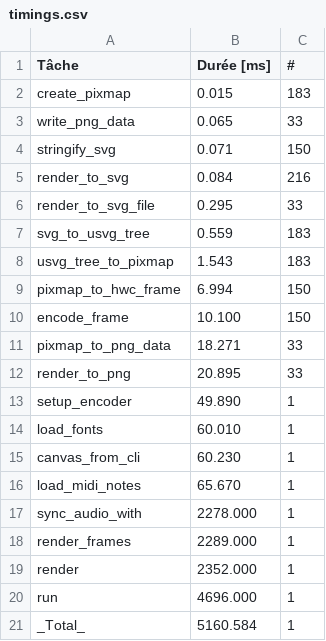
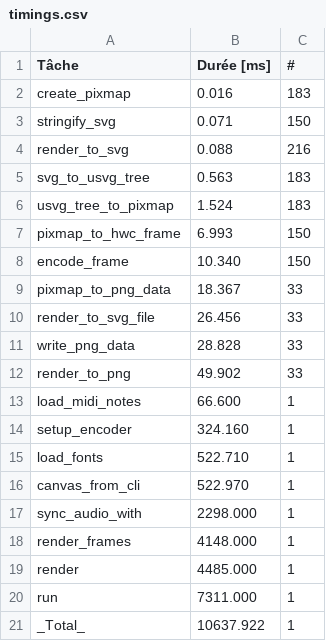
Before and after one commit to gwennlbh/shapemaker, a CSV file: timings.csv, drawn as a sheet.

Commit message:
deploy: 15c2537a60efbfb345f015e1db137149dddd31f6

```diff
--- a/timings.csv
+++ b/timings.csv
@@ -1,21 +1,21 @@
 Tâche,Durée [ms],#
-create_pixmap,0.015,183
-write_png_data,0.065,33
+create_pixmap,0.016,183
 stringify_svg,0.071,150
-render_to_svg,0.084,216
-render_to_svg_file,0.295,33
-svg_to_usvg_tree,0.559,183
-usvg_tree_to_pixmap,1.543,183
-pixmap_to_hwc_frame,6.994,150
-encode_frame,10.100,150
-pixmap_to_png_data,18.271,33
-render_to_png,20.895,33
-setup_encoder,49.890,1
-load_fonts,60.010,1
-canvas_from_cli,60.230,1
-load_midi_notes,65.670,1
-sync_audio_with,2278.000,1
-render_frames,2289.000,1
-render,2352.000,1
-run,4696.000,1
-_Total_,5160.584,1
+render_to_svg,0.088,216
+svg_to_usvg_tree,0.563,183
+usvg_tree_to_pixmap,1.524,183
+pixmap_to_hwc_frame,6.993,150
+encode_frame,10.340,150
+pixmap_to_png_data,18.367,33
+render_to_svg_file,26.456,33
+write_png_data,28.828,33
+render_to_png,49.902,33
+load_midi_notes,66.600,1
+setup_encoder,324.160,1
+load_fonts,522.710,1
+canvas_from_cli,522.970,1
+sync_audio_with,2298.000,1
+render_frames,4148.000,1
+render,4485.000,1
+run,7311.000,1
+_Total_,10637.922,1
```
